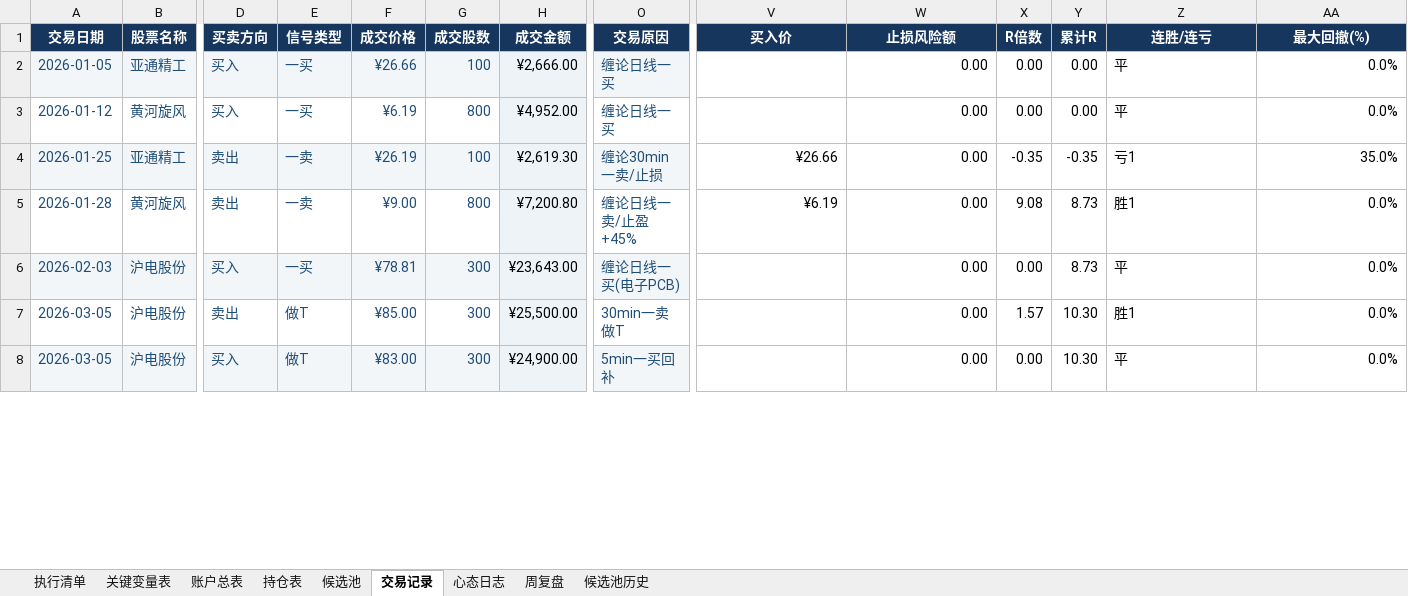
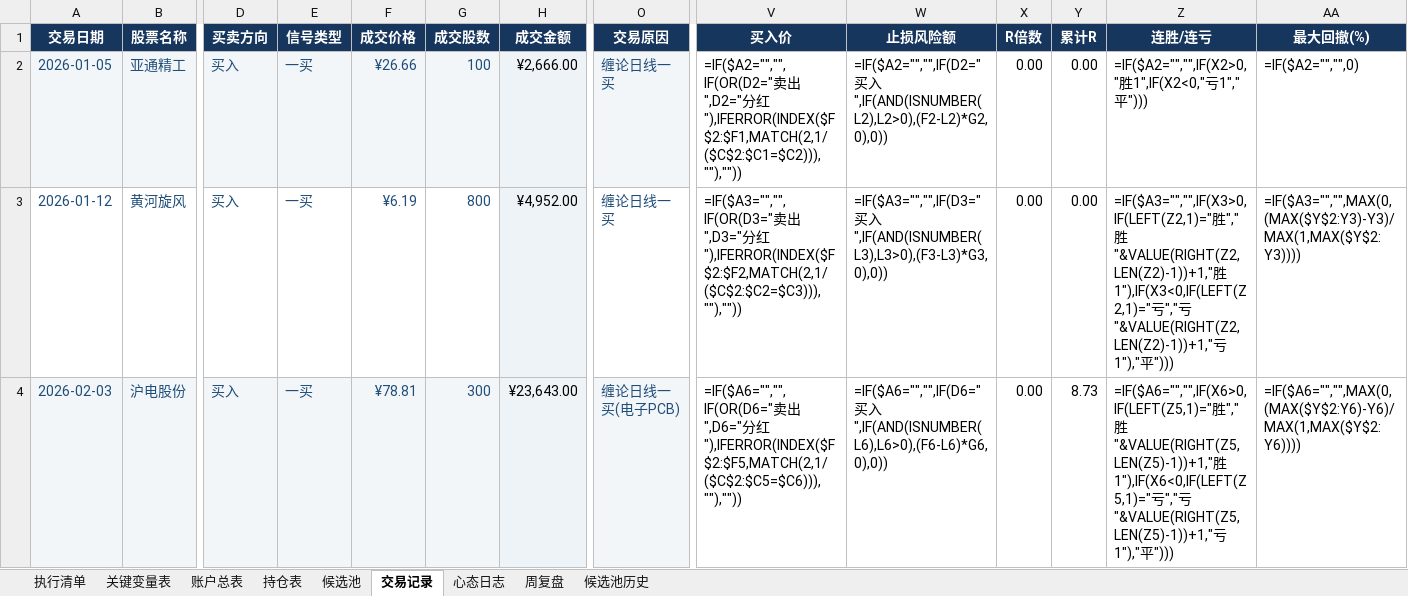
Before and after one commit to soros7788/TradingAgents-CN, an Excel workbook: scripts/chanlun-workflow/trade-workbook.xlsx, sheet 交易记录, drawn as a sheet; only a part is shown, gaps mark what is left out; values as stored, in another font and other column widths than the file's, no borders; formulas without a stored value are shown as written; charts and pictures and conditional formats not drawn; removed rows and columns are numbered as before the commit, all else as after; rows hold the shown columns only; the diff covers the shown part only; the diff names each change by its address in the sheet, - before the commit and + after, or states it on an @@ line.

```diff
--- a/scripts/chanlun-workflow/trade-workbook.xlsx (sheet 交易记录)
+++ b/scripts/chanlun-workflow/trade-workbook.xlsx (sheet 交易记录)
-V2 (买入价): (empty)
+V2 (买入价): =IF($A2="","",IF(OR(D2="卖出",D2="分红"),IFERROR(INDEX($F$2:$F1,MATCH(2,1/($C$2:$C1=$C2))),""),""))
-W2 (止损风险额): 0.00
+W2 (止损风险额): =IF($A2="","",IF(D2="买入",IF(AND(ISNUMBER(L2),L2>0),(F2-L2)*G2,0),0))
-Z2 (连胜/连亏): 平
+Z2 (连胜/连亏): =IF($A2="","",IF(X2>0,"胜1",IF(X2<0,"亏1","平")))
-AA2 (最大回撤(%)): 0.0%
+AA2 (最大回撤(%)): =IF($A2="","",0)
-V3 (买入价): (empty)
+V3 (买入价): =IF($A3="","",IF(OR(D3="卖出",D3="分红"),IFERROR(INDEX($F$2:$F2,MATCH(2,1/($C$2:$C2=$C3))),""),""))
-W3 (止损风险额): 0.00
+W3 (止损风险额): =IF($A3="","",IF(D3="买入",IF(AND(ISNUMBER(L3),L3>0),(F3-L3)*G3,0),0))
-Z3 (连胜/连亏): 平
+Z3 (连胜/连亏): =IF($A3="","",IF(X3>0,IF(LEFT(Z2,1)="胜","胜"&VALUE(RIGHT(Z2,LEN(Z2)-1))+1,"胜1"),IF(X3<0,IF(LEFT(Z2,1)="亏","亏"&VALUE(RIGHT(Z2,LEN(Z2)-1))+1,"亏1"),"平")))
-AA3 (最大回撤(%)): 0.0%
+AA3 (最大回撤(%)): =IF($A3="","",MAX(0,(MAX($Y$2:Y3)-Y3)/MAX(1,MAX($Y$2:Y3))))
-row 4: 2026-01-25 | 亚通精工 | 卖出 | 一卖 | ¥26.19 | 100 | ¥2,619.30 | 缠论30min一卖/止损 | ¥26.66 | 0.00 | -0.35 | -0.35 | 亏1 | 35.0%
-row 5: 2026-01-28 | 黄河旋风 | 卖出 | 一卖 | ¥9.00 | 800 | ¥7,200.80 | 缠论日线一卖/止盈+45% | ¥6.19 | 0.00 | 9.08 | 8.73 | 胜1 | 0.0%
-V4 (买入价): (empty)
+V4 (买入价): =IF($A6="","",IF(OR(D6="卖出",D6="分红"),IFERROR(INDEX($F$2:$F5,MATCH(2,1/($C$2:$C5=$C6))),""),""))
-W4 (止损风险额): 0.00
+W4 (止损风险额): =IF($A6="","",IF(D6="买入",IF(AND(ISNUMBER(L6),L6>0),(F6-L6)*G6,0),0))
-Z4 (连胜/连亏): 平
+Z4 (连胜/连亏): =IF($A6="","",IF(X6>0,IF(LEFT(Z5,1)="胜","胜"&VALUE(RIGHT(Z5,LEN(Z5)-1))+1,"胜1"),IF(X6<0,IF(LEFT(Z5,1)="亏","亏"&VALUE(RIGHT(Z5,LEN(Z5)-1))+1,"亏1"),"平")))
-AA4 (最大回撤(%)): 0.0%
+AA4 (最大回撤(%)): =IF($A6="","",MAX(0,(MAX($Y$2:Y6)-Y6)/MAX(1,MAX($Y$2:Y6))))
-row 7: 2026-03-05 | 沪电股份 | 卖出 | 做T | ¥85.00 | 300 | ¥25,500.00 | 30min一卖做T |  | 0.00 | 1.57 | 10.30 | 胜1 | 0.0%
-row 8: 2026-03-05 | 沪电股份 | 买入 | 做T | ¥83.00 | 300 | ¥24,900.00 | 5min一买回补 |  | 0.00 | 0.00 | 10.30 | 平 | 0.0%
```
Also changed, not shown: 3 added rows, 201 removed rows and 21 edited cells elsewhere in this sheet, sheet 账户总表, sheet 持仓表, sheet 候选池, sheet 候选池历史, sheet 心态日志, sheet 周复盘, 1 more sheet, formulas that keep their value, charts or pictures, 37 other files.
